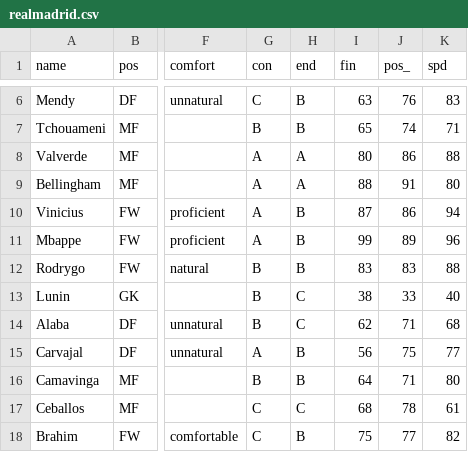
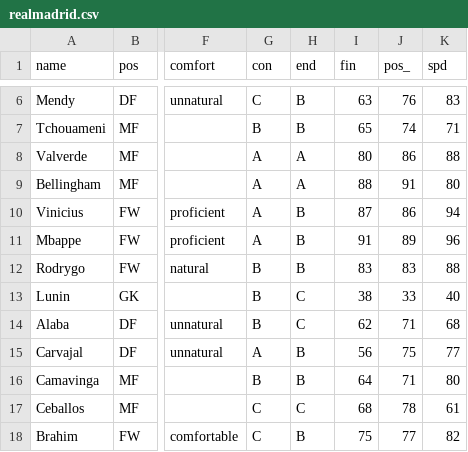
Before and after one commit to bokterd/Fantasy, a CSV file: data/realmadrid.csv, drawn as a sheet; only a part is shown, gaps mark what is left out; the diff names each change by its address in the sheet, - before the commit and + after, or states it on an @@ line.

Commit message:
Update realmadrid.csv

```diff
--- a/data/realmadrid.csv
+++ b/data/realmadrid.csv
-I11 (fin): 99
+I11 (fin): 91
```
